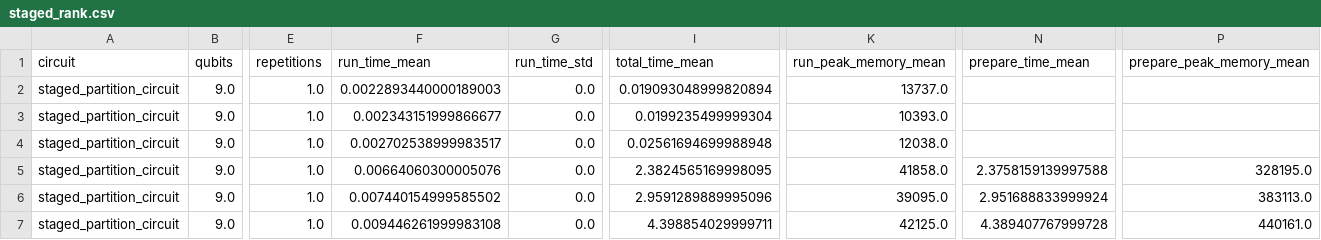
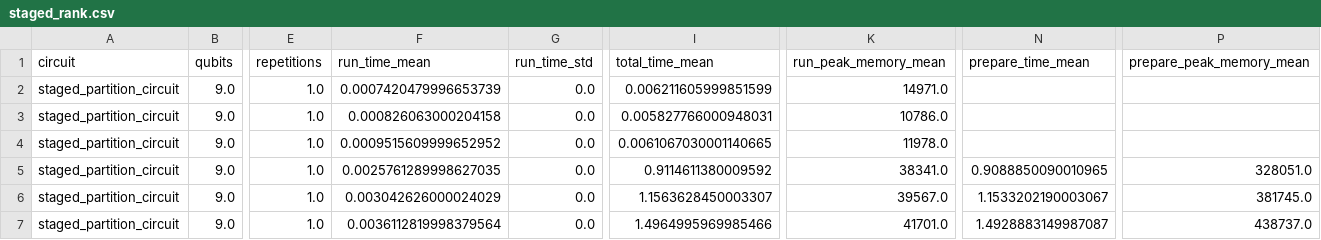
Before and after one commit to tmlittau/QuASAr, a CSV file: benchmarks/results/staged_rank.csv, drawn as a sheet; only a part is shown, gaps mark what is left out; the diff names each change by its address in the sheet, - before the commit and + after, or states it on an @@ line.

```diff
--- a/benchmarks/results/staged_rank.csv
+++ b/benchmarks/results/staged_rank.csv
-F2 (run_time_mean): 0.0022893440000189003
+F2 (run_time_mean): 0.0007420479996653739
-I2 (total_time_mean): 0.019093048999820894
+I2 (total_time_mean): 0.006211605999851599
-K2 (run_peak_memory_mean): 13737.0
+K2 (run_peak_memory_mean): 14971.0
-F3 (run_time_mean): 0.002343151999866677
+F3 (run_time_mean): 0.000826063000204158
-I3 (total_time_mean): 0.0199235499999304
+I3 (total_time_mean): 0.005827766000948031
-K3 (run_peak_memory_mean): 10393.0
+K3 (run_peak_memory_mean): 10786.0
-F4 (run_time_mean): 0.002702538999983517
+F4 (run_time_mean): 0.0009515609999652952
-I4 (total_time_mean): 0.02561694699988948
+I4 (total_time_mean): 0.0061067030001140665
-K4 (run_peak_memory_mean): 12038.0
+K4 (run_peak_memory_mean): 11978.0
-F5 (run_time_mean): 0.00664060300005076
+F5 (run_time_mean): 0.0025761289998627035
-I5 (total_time_mean): 2.3824565169998095
+I5 (total_time_mean): 0.9114611380009592
-K5 (run_peak_memory_mean): 41858.0
+K5 (run_peak_memory_mean): 38341.0
-N5 (prepare_time_mean): 2.3758159139997588
+N5 (prepare_time_mean): 0.9088850090010965
-P5 (prepare_peak_memory_mean): 328195.0
+P5 (prepare_peak_memory_mean): 328051.0
-F6 (run_time_mean): 0.007440154999585502
+F6 (run_time_mean): 0.003042626000024029
-I6 (total_time_mean): 2.9591289889995096
+I6 (total_time_mean): 1.1563628450003307
-K6 (run_peak_memory_mean): 39095.0
+K6 (run_peak_memory_mean): 39567.0
-N6 (prepare_time_mean): 2.951688833999924
+N6 (prepare_time_mean): 1.1533202190003067
-P6 (prepare_peak_memory_mean): 383113.0
+P6 (prepare_peak_memory_mean): 381745.0
-F7 (run_time_mean): 0.009446261999983108
+F7 (run_time_mean): 0.0036112819998379564
-I7 (total_time_mean): 4.398854029999711
+I7 (total_time_mean): 1.4964995969985466
-K7 (run_peak_memory_mean): 42125.0
+K7 (run_peak_memory_mean): 41701.0
-N7 (prepare_time_mean): 4.389407767999728
+N7 (prepare_time_mean): 1.4928883149987087
-P7 (prepare_peak_memory_mean): 440161.0
+P7 (prepare_peak_memory_mean): 438737.0
```
Also changed, not shown: benchmarks/quick_analysis_results.csv, benchmarks/results/backend_auto.csv, 30 other files.
